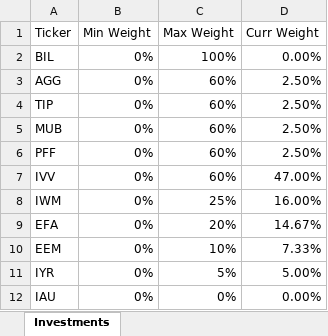
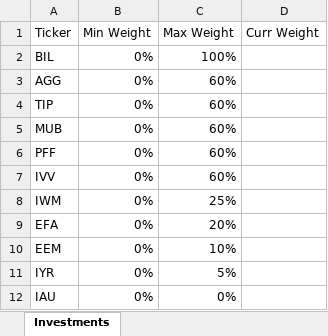
Before and after one commit to epageler/eff_fron_spyder, an Excel workbook: data/asset_classes_constrained.xlsx, sheet Investments, drawn as a sheet; values as stored, in another font and other column widths than the file's, no borders; the diff names each change by its address in the sheet, - before the commit and + after, or states it on an @@ line.

```diff
--- a/data/asset_classes_constrained.xlsx (sheet Investments)
+++ b/data/asset_classes_constrained.xlsx (sheet Investments)
-D2 (Curr Weight): 0.00%
+D2 (Curr Weight): (empty)
-D3:D6 (Curr Weight): 2.50%
+D3:D6 (Curr Weight): (empty)
-D7 (Curr Weight): 47.00%
+D7 (Curr Weight): (empty)
-D8 (Curr Weight): 16.00%
+D8 (Curr Weight): (empty)
-D9 (Curr Weight): 14.67%
+D9 (Curr Weight): (empty)
-D10 (Curr Weight): 7.33%
+D10 (Curr Weight): (empty)
-D11 (Curr Weight): 5.00%
+D11 (Curr Weight): (empty)
-D12 (Curr Weight): 0.00%
+D12 (Curr Weight): (empty)
```
Also changed, not shown: data/fmc.xlsx, data/youtube.xlsx, 3 other files.
